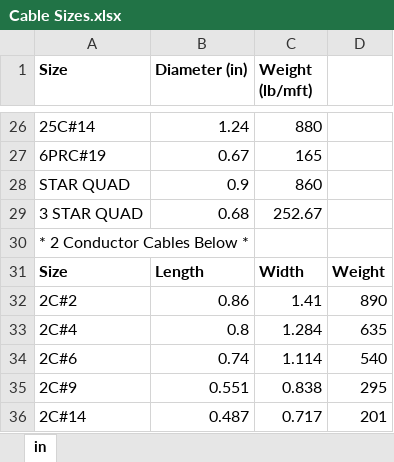
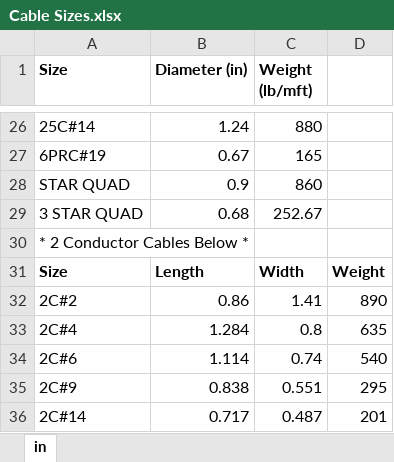
Before and after one commit to TCE-Innovation/Cable-Run-Optimizer, an Excel workbook: Cable Sizes.xlsx, sheet in, drawn as a sheet; only a part is shown, gaps mark what is left out; values as stored, in another font and other column widths than the file's, no borders; the diff names each change by its address in the sheet, - before the commit and + after, or states it on an @@ line.

```diff
--- a/Cable Sizes.xlsx (sheet in)
+++ b/Cable Sizes.xlsx (sheet in)
-B33 (Diameter (in)): 0.8
+B33 (Diameter (in)): 1.284
-C33 (Weight (lb/mft)): 1.284
+C33 (Weight (lb/mft)): 0.8
-B34 (Diameter (in)): 0.74
+B34 (Diameter (in)): 1.114
-C34 (Weight (lb/mft)): 1.114
+C34 (Weight (lb/mft)): 0.74
-B35 (Diameter (in)): 0.551
+B35 (Diameter (in)): 0.838
-C35 (Weight (lb/mft)): 0.838
+C35 (Weight (lb/mft)): 0.551
-B36 (Diameter (in)): 0.487
+B36 (Diameter (in)): 0.717
-C36 (Weight (lb/mft)): 0.717
+C36 (Weight (lb/mft)): 0.487
```
Also changed, not shown: Output File.xlsx, 9 other files.
